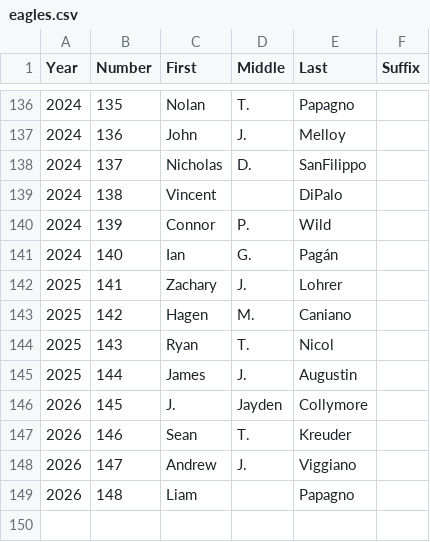
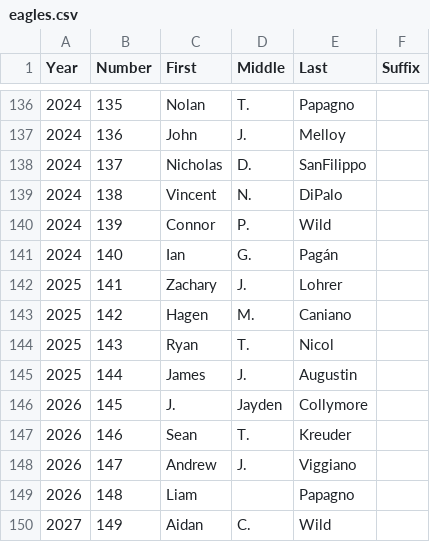
Before and after one commit to ryannicol021/troop690, a CSV file: data/eagles.csv, drawn as a sheet; only a part is shown, gaps mark what is left out.

Commit message:
Update eagles.csv

```diff
--- a/data/eagles.csv
+++ b/data/eagles.csv
@@ -138,3 +138,3 @@
 2024,137,Nicholas,D.,SanFilippo,
-2024,138,Vincent,,DiPalo,
+2024,138,Vincent,N.,DiPalo,
 2024,139,Connor,P.,Wild,
@@ -149 +149,2 @@
 2026,148,Liam,,Papagno,
+2027,149,Aidan,C.,Wild,
```
